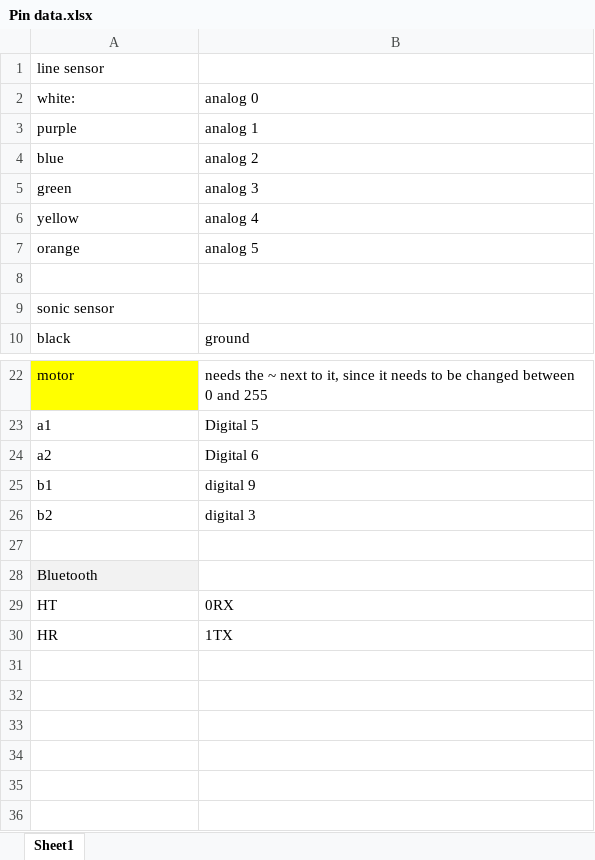
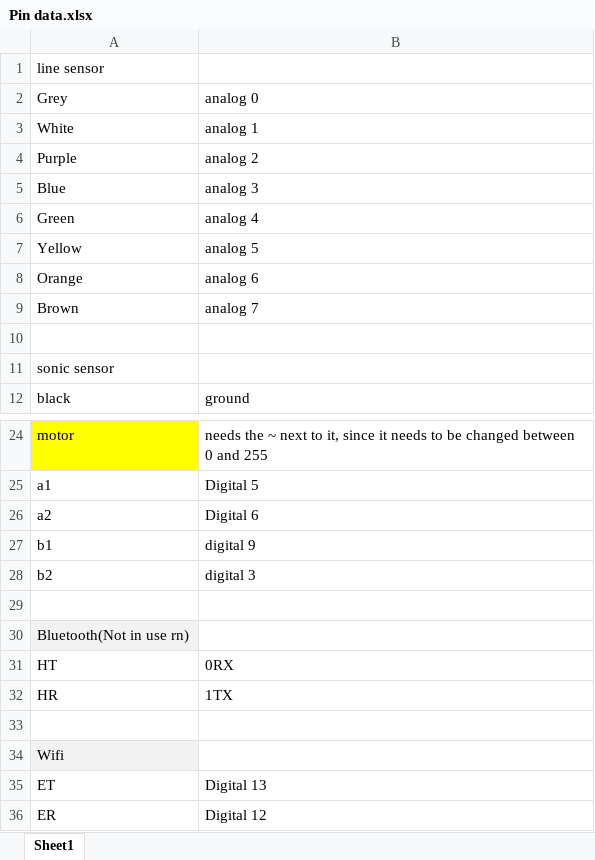
Before and after one commit to sadeghimehdi/Group-G-BattleBot, an Excel workbook: Pin data.xlsx, sheet Sheet1, drawn as a sheet; only a part is shown, gaps mark what is left out; values as stored, in another font and other column widths than the file's, no borders; addresses are those after the commit; the diff names each change by its address in the sheet, - before the commit and + after, or states it on an @@ line.

```diff
--- a/Pin data.xlsx (sheet Sheet1)
+++ b/Pin data.xlsx (sheet Sheet1)
-A2: white:
+A2: Grey
-A3 (Grey): purple
+A3 (Grey): White
-A4 (Grey): blue
+A4 (Grey): Purple
-A5 (Grey): green
+A5 (Grey): Blue
-A6 (Grey): yellow
+A6 (Grey): Green
-A7 (Grey): orange
+A7 (Grey): Yellow
+row 8: Orange | analog 6
+row 9: Brown | analog 7
-A30 (Grey): Bluetooth
+A30 (Grey): Bluetooth(Not in use rn)
+row 33: (empty)
+row 34: Wifi
+row 35: ET | Digital 13
+row 36: ER | Digital 12
```
Also changed, not shown: 1 other file.
